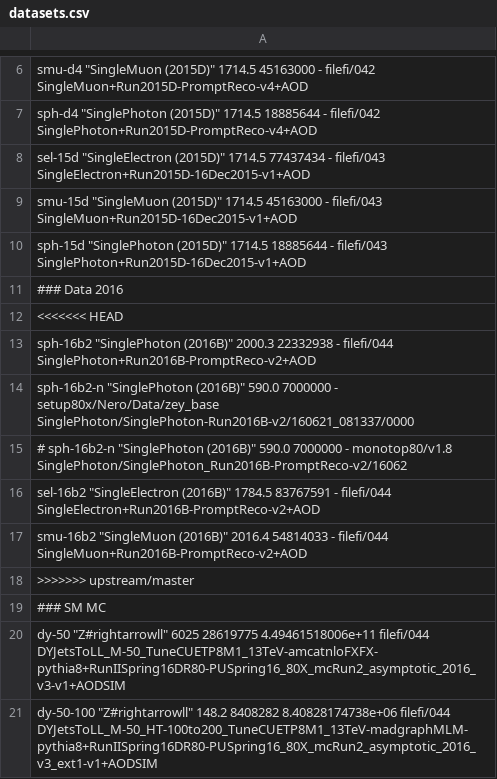
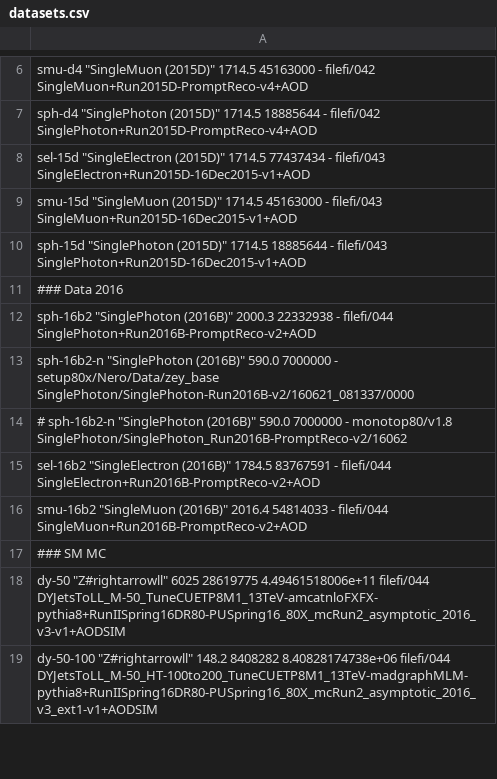
Before and after one commit to MiT-HEP/MonoX, a CSV file: monophoton/data/datasets.csv, drawn as a sheet; only a part is shown, gaps mark what is left out; the diff names each change by its address in the sheet, - before the commit and + after, or states it on an @@ line.

Commit message:
forgot to remove some git messages.

```diff
--- a/monophoton/data/datasets.csv
+++ b/monophoton/data/datasets.csv
-row 12: <<<<<<< HEAD
-row 18: >>>>>>> upstream/master
```
